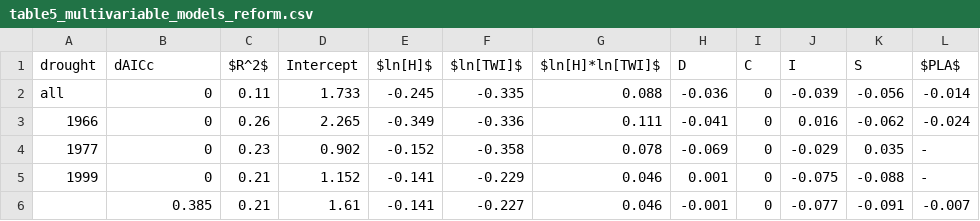
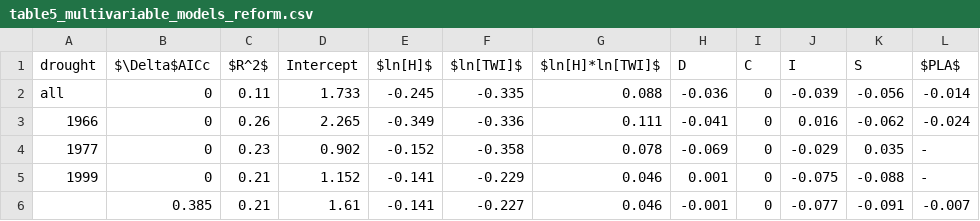
Before and after one commit to SCBI-ForestGEO/McGregor_climate-sensitivity-variation, a CSV file: manuscript/tables_figures/publication/table5_multivariable_models_reform.csv, drawn as a sheet; only a part is shown; the diff names each change by its address in the sheet, - before the commit and + after, or states it on an @@ line.

```diff
--- a/manuscript/tables_figures/publication/table5_multivariable_models_reform.csv
+++ b/manuscript/tables_figures/publication/table5_multivariable_models_reform.csv
-B1: dAICc
+B1: $\Delta$AICc
```
Also changed, not shown: manuscript/tables_figures/publication/table4_singlevariable_models_reform.csv, manuscript/tables_figures/publication/tableS4_singlevariable_models_reform_arimaratio.csv, 6 other files.
